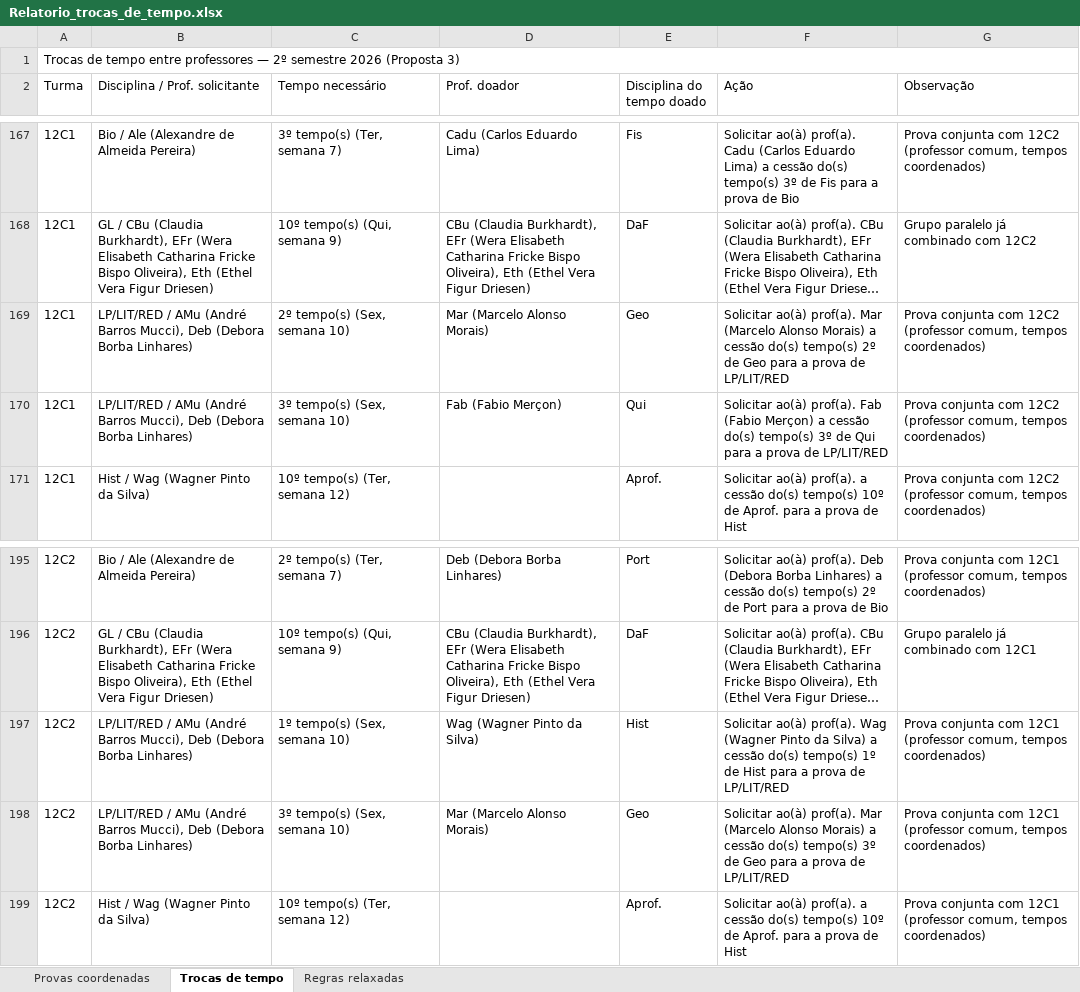
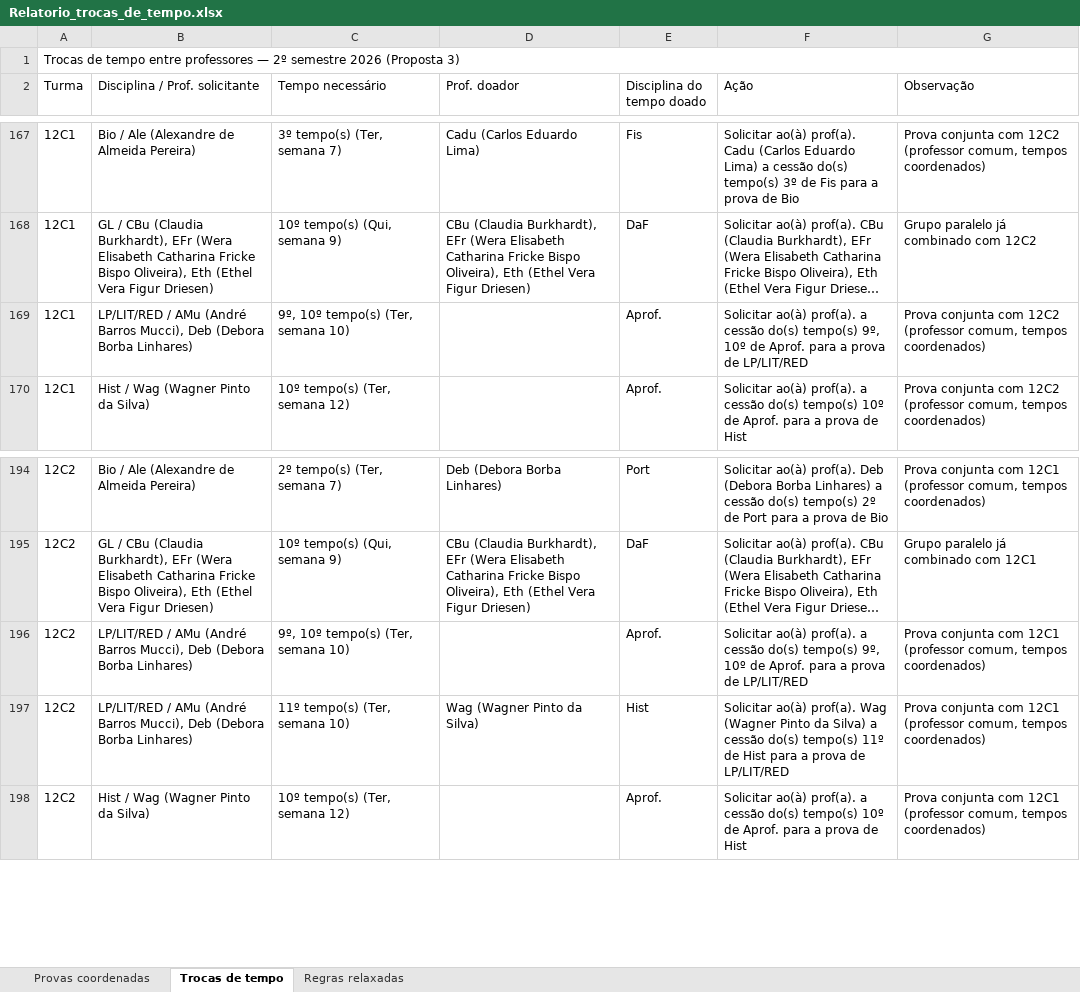
Before and after one commit to cbrener89052/calendarioprovas, an Excel workbook: Horario desenvolvido/Relatorio_trocas_de_tempo.xlsx, sheet Trocas de tempo, drawn as a sheet; only a part is shown, gaps mark what is left out; long unchanged cells end in …; values as stored, in another font and other column widths than the file's, no cell formats; removed rows and columns are numbered as before the commit, all else as after; the diff names each change by its address in the sheet, - before the commit and + after, or states it on an @@ line.

```diff
--- a/Horario desenvolvido/Relatorio_trocas_de_tempo.xlsx (sheet Trocas de tempo)
+++ b/Horario desenvolvido/Relatorio_trocas_de_tempo.xlsx (sheet Trocas de tempo)
-C169 (Tempo necessário): 2º tempo(s) (Sex, semana 10)
+C169 (Tempo necessário): 9º, 10º tempo(s) (Ter, semana 10)
-D169 (Prof. doador): Mar (Marcelo Alonso Morais)
+D169 (Prof. doador): (empty)
-E169 (Disciplina do tempo doado): Geo
+E169 (Disciplina do tempo doado): Aprof.
-F169 (Ação): …ao(à) prof(a). Mar (Marcelo Alonso Morais) a cessão do(s) tempo(s) 2º de Geo para a…
+F169 (Ação): …ao(à) prof(a). a cessão do(s) tempo(s) 9º, 10º de Aprof. para a…
-row 170: 12C1 | LP/LIT/RED / AMu (André Barros Mucci), Deb (Debora Borba Linhares) | 3º tempo(s) (Sex, semana 10) | Fab (Fabio Merçon) | Qui | Solicitar ao(à) prof(a). Fab (Fabio Merçon) a cessão do(s) tempo(s) 3º de Qui para a prova de LP/LIT/RED | Prova conjunta com 12C2 (professor comum, tempos coordenados)
+row 196: 12C2 | LP/LIT/RED / AMu (André Barros Mucci), Deb (Debora Borba Linhares) | 9º, 10º tempo(s) (Ter, semana 10) |  | Aprof. | Solicitar ao(à) prof(a). a cessão do(s) tempo(s) 9º, 10º de Aprof. para a prova de LP/LIT/RED | Prova conjunta com 12C1 (professor comum, tempos coordenados)
-C197 (Tempo necessário): 1º tempo(s) (Sex, semana 10)
+C197 (Tempo necessário): 11º tempo(s) (Ter, semana 10)
-F197 (Ação): …do(s) tempo(s) 1º de Hist…
+F197 (Ação): …do(s) tempo(s) 11º de Hist…
-row 198: 12C2 | LP/LIT/RED / AMu (André Barros Mucci), Deb (Debora Borba Linhares) | 3º tempo(s) (Sex, semana 10) | Mar (Marcelo Alonso Morais) | Geo | Solicitar ao(à) prof(a). Mar (Marcelo Alonso Morais) a cessão do(s) tempo(s) 3º de Geo para a prova de LP/LIT/RED | Prova conjunta com 12C1 (professor comum, tempos coordenados)
```
Also changed, not shown: sheet Regras relaxadas, cell formats, Horario desenvolvido/Proposta_3_Calendario_Provas_2026_2SEM.xlsx, Horario desenvolvido/Provas_por_Professor_Proposta_3.xlsx, 4 other files.
